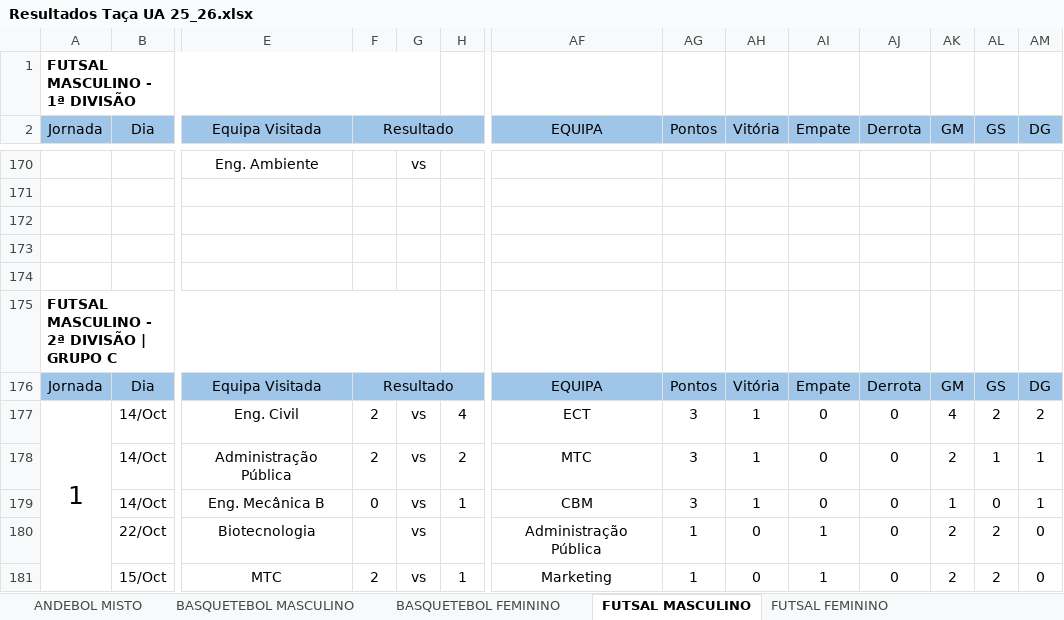
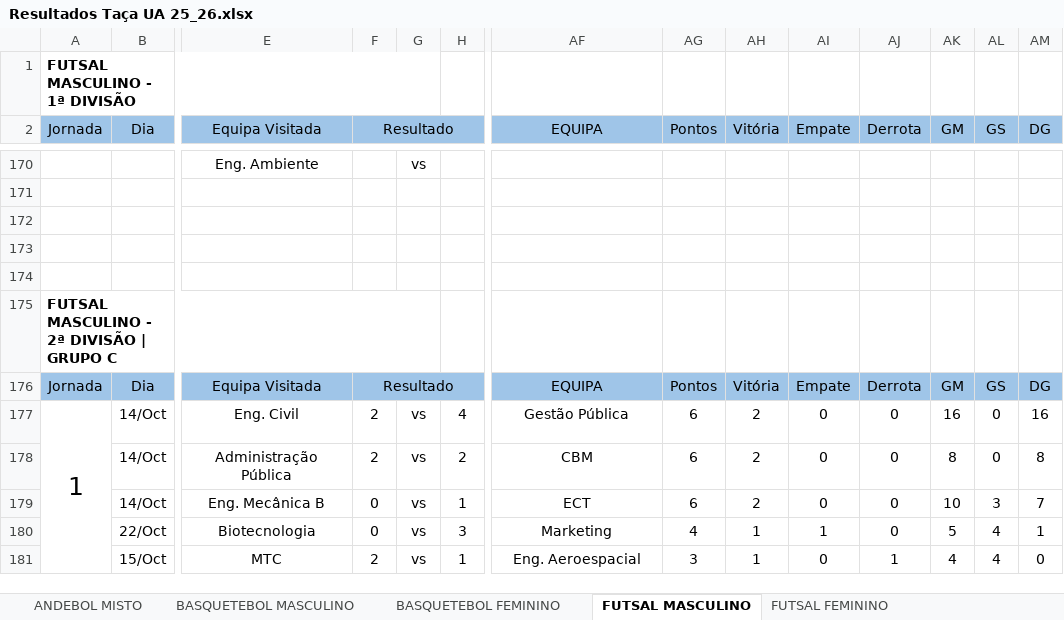
Before and after one commit to SlicF/mmr_ta-aua, an Excel workbook: Resultados Taça UA 25_26.xlsx, sheet FUTSAL MASCULINO, drawn as a sheet; only a part is shown, gaps mark what is left out; values as stored, in another font and other column widths than the file's, no borders; charts and pictures not drawn; the diff covers the shown part only; the diff names each change by its address in the sheet, - before the commit and + after, or states it on an @@ line.

```diff
--- a/Resultados Taça UA 25_26.xlsx (sheet FUTSAL MASCULINO)
+++ b/Resultados Taça UA 25_26.xlsx (sheet FUTSAL MASCULINO)
-AF177 (EQUIPA): ECT
+AF177 (EQUIPA): Gestão Pública
-AG177:AG179 (Pontos): 3
+AG177:AG179 (Pontos): 6
-AH177:AH179 (Vitória): 1
+AH177:AH179 (Vitória): 2
-AK177 (GM): 4
+AK177 (GM): 16
-AL177 (GS): 2
+AL177 (GS): 0
-AM177 (DG): 2
+AM177 (DG): 16
-AF178 (EQUIPA): MTC
+AF178 (EQUIPA): CBM
-AK178 (GM): 2
+AK178 (GM): 8
-AL178 (GS): 1
+AL178 (GS): 0
-AM178 (DG): 1
+AM178 (DG): 8
-AF179 (EQUIPA): CBM
+AF179 (EQUIPA): ECT
-AK179 (GM): 1
+AK179 (GM): 10
-AL179 (GS): 0
+AL179 (GS): 3
-AM179 (DG): 1
+AM179 (DG): 7
-F180 (Resultado): (empty)
+F180 (Resultado): 0
-H180: (empty)
+H180: 3
-AF180 (EQUIPA): Administração Pública
+AF180 (EQUIPA): Marketing
-AG180 (Pontos): 1
+AG180 (Pontos): 4
-AH180:AH181 (Vitória): 0
+AH180:AH181 (Vitória): 1
-AK180 (GM): 2
+AK180 (GM): 5
-AL180:AL181 (GS): 2
+AL180:AL181 (GS): 4
-AM180 (DG): 0
+AM180 (DG): 1
-AF181 (EQUIPA): Marketing
+AF181 (EQUIPA): Eng. Aeroespacial
-AG181 (Pontos): 1
+AG181 (Pontos): 3
-AI181 (Empate): 1
+AI181 (Empate): 0
-AJ181 (Derrota): 0
+AJ181 (Derrota): 1
-AK181 (GM): 2
+AK181 (GM): 4
```
Also changed, not shown: 1 added row, 1 removed row and 187 edited cells elsewhere in this sheet, sheet BASQUETEBOL MASCULINO, sheet VOLEIBOL FEMININO, sheet VOLEIBOL MASCULINO, sheet FUTEBOL DE 7 MASCULINO, sheet BASQUETEBOL FEMININO, sheet ANDEBOL MISTO, hidden cells, backup_Resultados Taça UA 25_26.xlsx, 28 other files.
